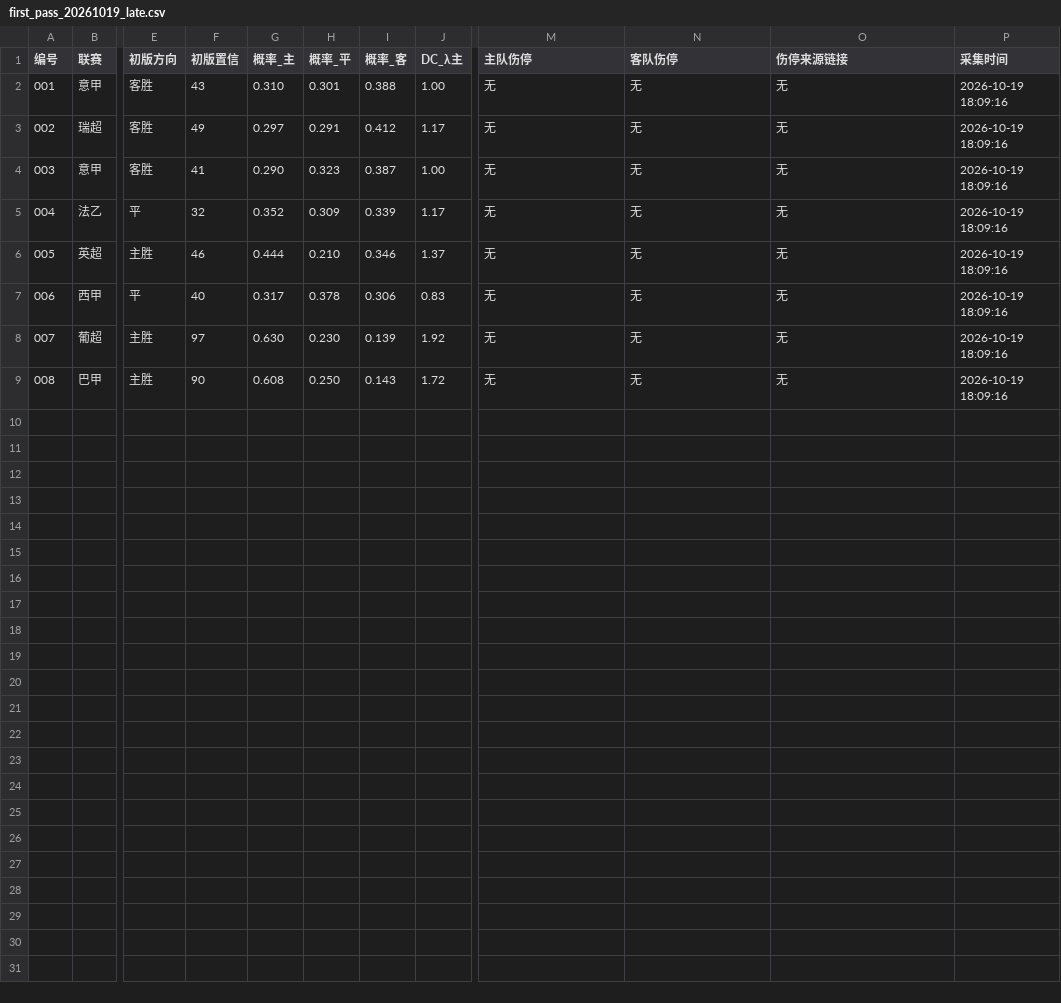
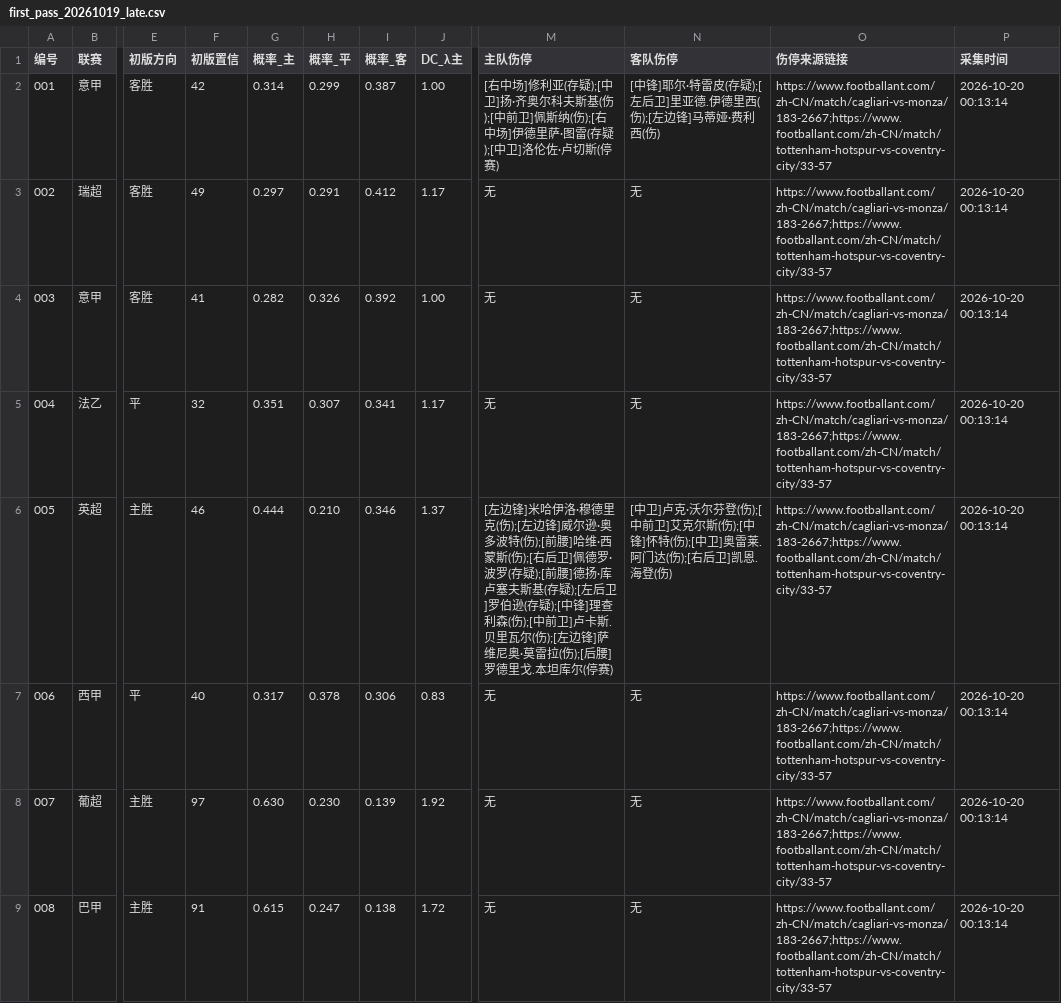
Before and after one commit to 1737665887kiss-hub/diyide, a CSV file: first_pass/first_pass_20261019_late.csv, drawn as a sheet; only a part is shown, gaps mark what is left out; the diff names each change by its address in the sheet, - before the commit and + after, or states it on an @@ line.

Commit message:
first_pass 20261019 late (8 matches)

```diff
--- a/first_pass/first_pass_20261019_late.csv
+++ b/first_pass/first_pass_20261019_late.csv
-F2 (初版置信): 43
+F2 (初版置信): 42
-G2 (概率_主): 0.310
+G2 (概率_主): 0.314
-H2 (概率_平): 0.301
+H2 (概率_平): 0.299
-I2 (概率_客): 0.388
+I2 (概率_客): 0.387
-M2 (主队伤停): 无
+M2 (主队伤停): [右中场]修利亚(存疑);[中卫]扬·齐奥尔科夫斯基(伤);[中前卫]佩斯纳(伤);[右中场]伊德里萨·图雷(存疑);[中卫]洛伦佐·卢切斯(停赛)
-N2 (客队伤停): 无
+N2 (客队伤停): [中锋]耶尔·特雷皮(存疑);[左后卫]里亚德.伊德里西(伤);[左边锋]马蒂娅·费利西(伤)
-O2:O9 (伤停来源链接): 无
+O2:O9 (伤停来源链接): https://www.footballant.com/zh-CN/match/cagliari-vs-monza/183-2667;https://www.footballant.com/zh-CN/match/tottenham-hotspur-vs-coventry-city/33-57
-P2:P9 (采集时间): 2026-10-19 18:09:16
+P2:P9 (采集时间): 2026-10-20 00:13:14
-G4 (概率_主): 0.290
+G4 (概率_主): 0.282
-H4 (概率_平): 0.323
+H4 (概率_平): 0.326
-I4 (概率_客): 0.387
+I4 (概率_客): 0.392
-G5 (概率_主): 0.352
+G5 (概率_主): 0.351
-H5 (概率_平): 0.309
+H5 (概率_平): 0.307
-I5 (概率_客): 0.339
+I5 (概率_客): 0.341
-M6 (主队伤停): 无
+M6 (主队伤停): [左边锋]米哈伊洛·穆德里克(伤);[左边锋]威尔逊·奥多波特(伤);[前腰]哈维·西蒙斯(伤);[右后卫]佩德罗·波罗(存疑);[前腰]德扬·库卢塞夫斯基(存疑);[左后卫]罗伯逊(存疑);[中锋]理查利森(伤);[中前卫]卢卡斯.贝里瓦尔(伤);[左边锋]萨维尼奥·莫雷拉(伤);[后腰]罗德里戈.本坦库尔(停赛)
-N6 (客队伤停): 无
+N6 (客队伤停): [中卫]卢克·沃尔芬登(伤);[中前卫]艾克尔斯(伤);[中锋]怀特(伤);[中卫]奥雷莱.阿门达(伤);[右后卫]凯恩.海登(伤)
-F9 (初版置信): 90
+F9 (初版置信): 91
-G9 (概率_主): 0.608
+G9 (概率_主): 0.615
-H9 (概率_平): 0.250
+H9 (概率_平): 0.247
-I9 (概率_客): 0.143
+I9 (概率_客): 0.138
```
